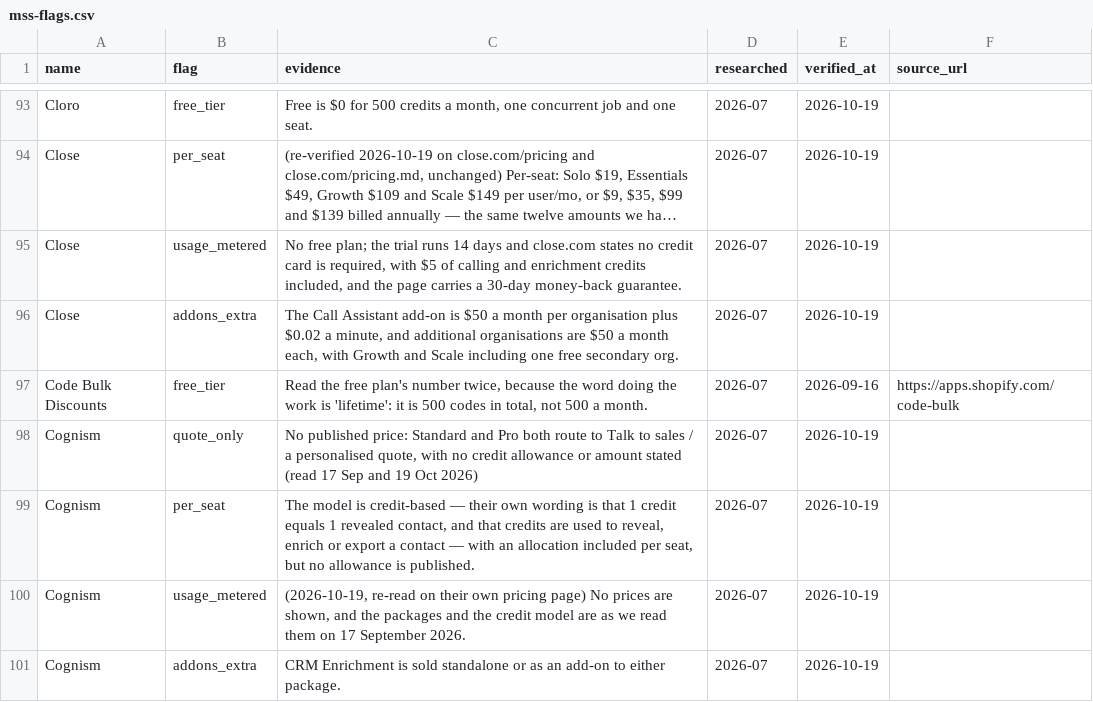
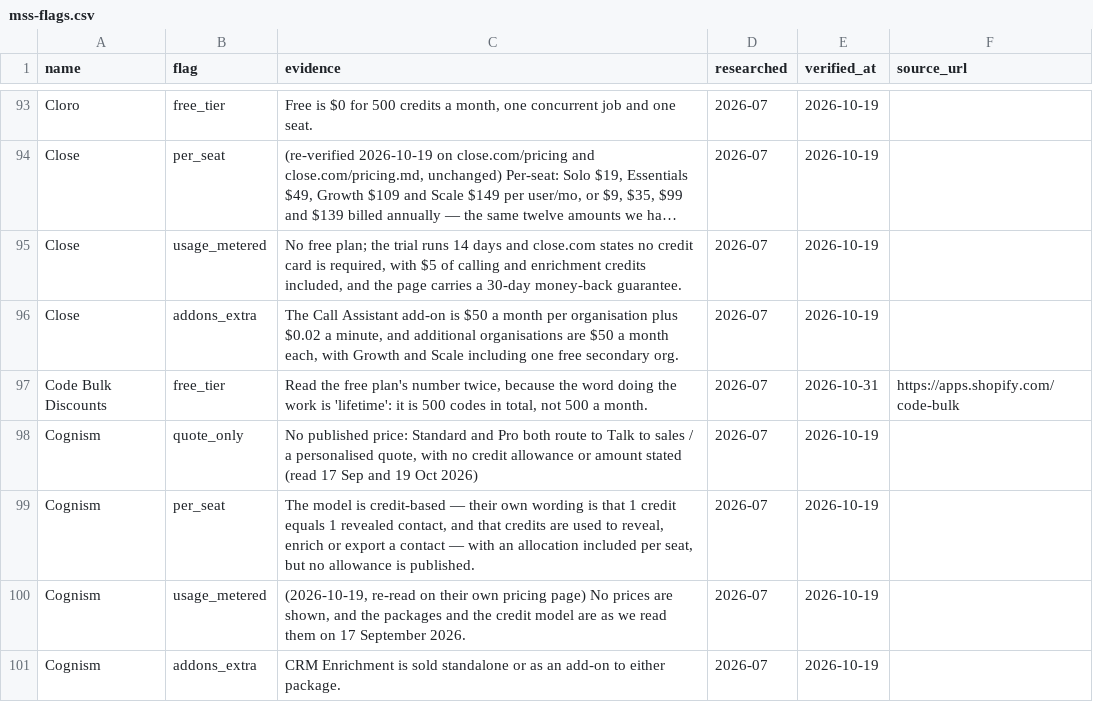
Before and after one commit to NewBegin-gif/marketingandsalessoftware, a CSV file: data/mss-flags.csv, drawn as a sheet; only a part is shown, gaps mark what is left out; long unchanged cells end in ….

```diff
--- a/data/mss-flags.csv
+++ b/data/mss-flags.csv
@@ -96,3 +96,3 @@ Close,usage_metered,"No free plan; the trial runs 14 days and close.com states n
 Close,addons_extra,"The Call Assistant add-on is $50 a month per organisation plus $0.02 a minute, and additional organisations are $50 a month each, with Growth and Scale including one free secondary org.",2026-07,2026-10-19,
-Code Bulk Discounts,free_tier,"Read the free plan's number twice, because the word doing the work is 'lifetime': it is 500 codes in total, not 500 a month.",2026-07,2026-09-16,https://apps.shopify.com/code-bulk
+Code Bulk Discounts,free_tier,"Read the free plan's number twice, because the word doing the work is 'lifetime': it is 500 codes in total, not 500 a month.",2026-07,2026-10-31,https://apps.shopify.com/code-bulk
 Cognism,quote_only,"No published price: Standard and Pro both route to Talk to sales / a personalised quote, with no credit allowance or amount stated (read 17 Sep and 19 Oct 2026)",2026-07,2026-10-19,
```
Also changed, not shown: data/mss-tools.csv, 11 other files.
